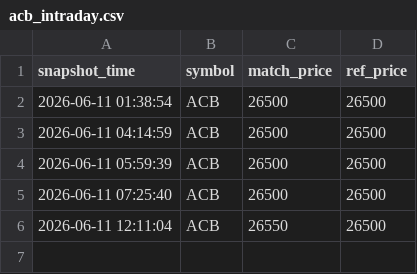
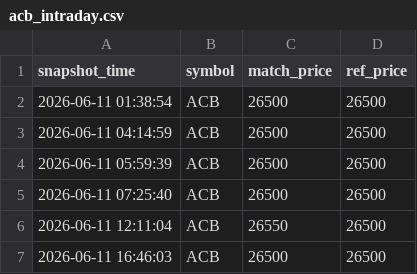
Before and after one commit to Huy24vt/stock-dashboard, a CSV file: data/intraday/2026-06-11/acb_intraday.csv, drawn as a sheet; the diff names each change by its address in the sheet, - before the commit and + after, or states it on an @@ line.

```diff
--- a/data/intraday/2026-06-11/acb_intraday.csv
+++ b/data/intraday/2026-06-11/acb_intraday.csv
+row 7: 2026-06-11 16:46:03 | ACB | 26500 | 26500
```
Also changed, not shown: data/intraday/2026-06-11/fpt_intraday.csv, data/intraday/2026-06-11/hpg_intraday.csv.
